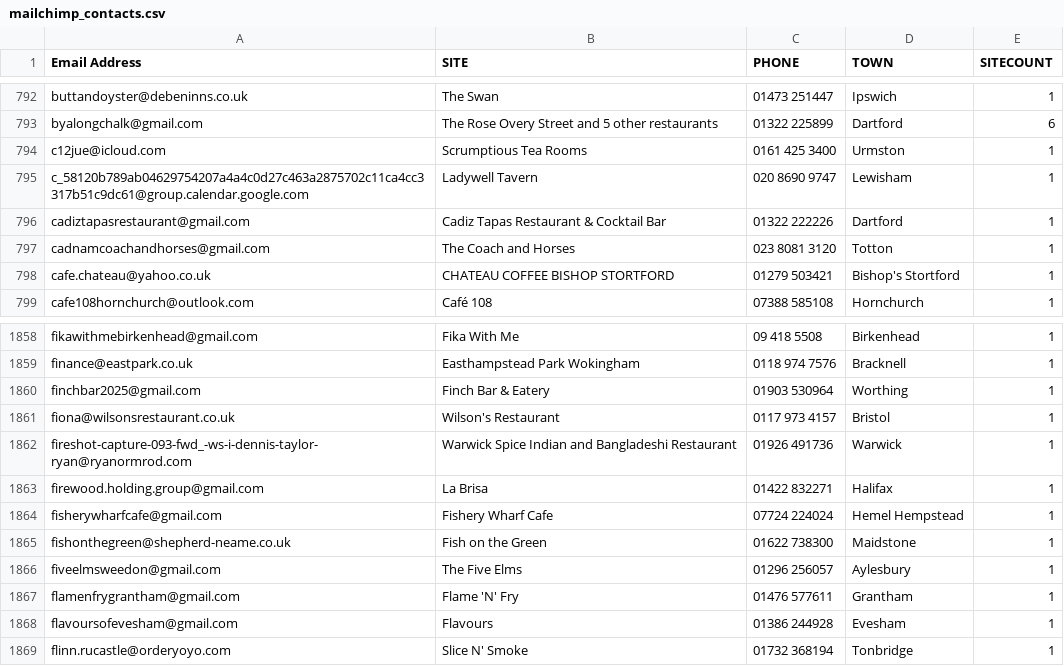
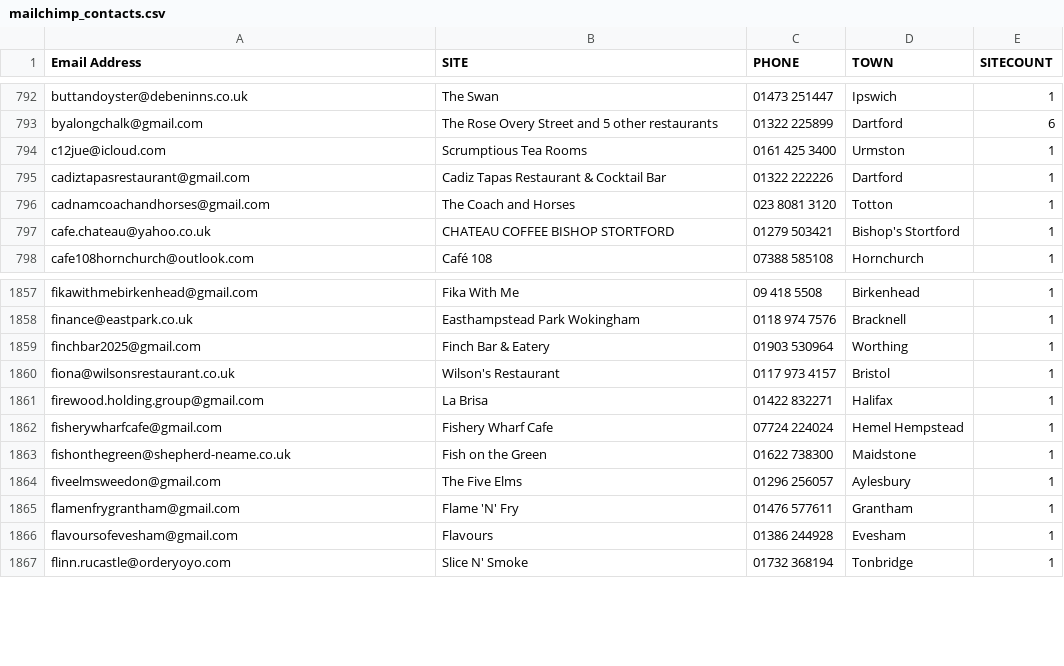
Before and after one commit to phoenixcleaningcompany/Phoenix-projects, a CSV file: scripts/england-restaurant-scraper/mailchimp_contacts.csv, drawn as a sheet; only a part is shown, gaps mark what is left out.

```diff
--- a/scripts/england-restaurant-scraper/mailchimp_contacts.csv
+++ b/scripts/england-restaurant-scraper/mailchimp_contacts.csv
@@ -794,3 +794,2 @@ byalongchalk@gmail.com,The Rose Overy Street and 5 other restaurants,01322 22589
 c12jue@icloud.com,Scrumptious Tea Rooms,0161 425 3400,Urmston,1
-c_58120b789ab04629754207a4a4c0d27c463a2875702c11ca4cc3317b51c9dc61@group.calendar.google.com,Ladywell Tavern,020 8690 9747,Lewisham,1
 cadiztapasrestaurant@gmail.com,Cadiz Tapas Restaurant & Cocktail Bar,01322 222226,Dartford,1
@@ -1861,3 +1860,2 @@ finchbar2025@gmail.com,Finch Bar & Eatery,01903 530964,Worthing,1
 fiona@wilsonsrestaurant.co.uk,Wilson's Restaurant,0117 973 4157,Bristol,1
-fireshot-capture-093-fwd_-ws-i-dennis-taylor-ryan@ryanormrod.com,Warwick Spice Indian and Bangladeshi Restaurant,01926 491736,Warwick,1
 firewood.holding.group@gmail.com,La Brisa,01422 832271,Halifax,1
```
Also changed, not shown: scripts/england-hotel-scraper/mailchimp_contacts.csv, scripts/wales-hotel-scraper/mailchimp_contacts.csv, 8 other files.
